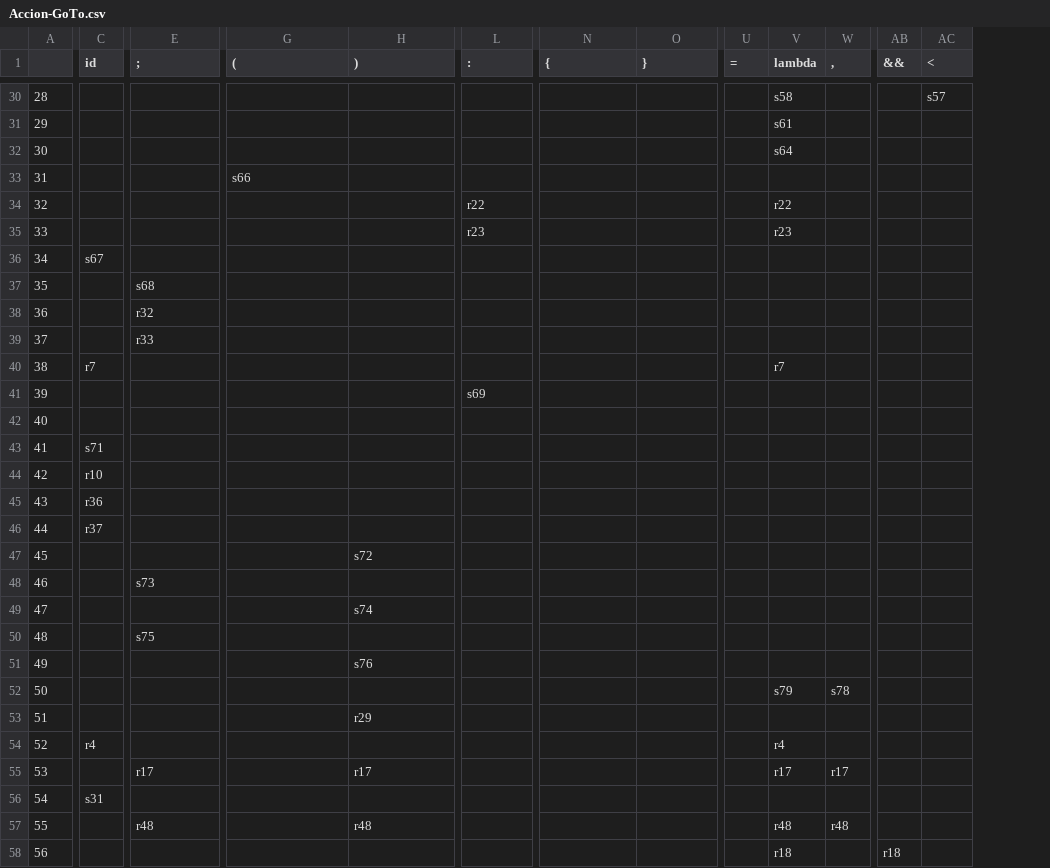
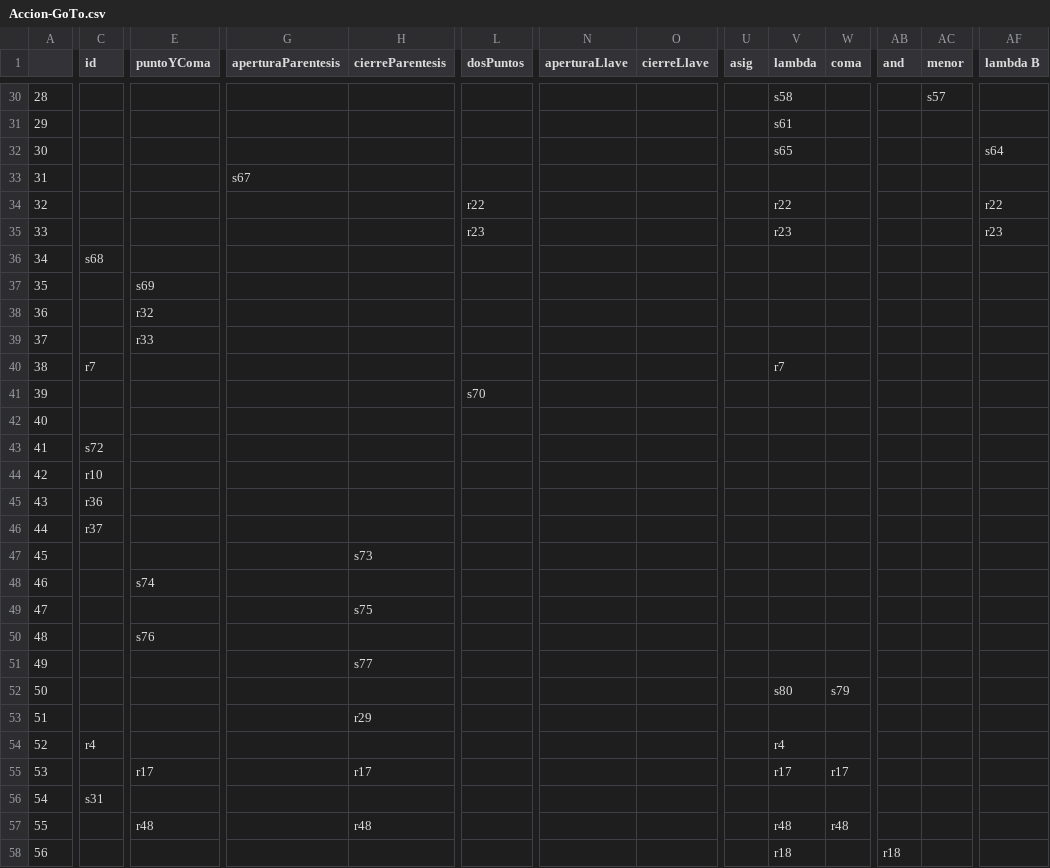
Before and after one commit to Clemente-Alvarez/Procesador-de-lenguajes-js--, a CSV file: gramar/Accion-GoTo.csv, drawn as a sheet; only a part is shown, gaps mark what is left out; removed rows and columns are numbered as before the commit, all else as after; rows hold the shown columns only; the diff covers the shown part only; the diff names each change by its address in the sheet, - before the commit and + after, or states it on an @@ line.

```diff
--- a/gramar/Accion-GoTo.csv
+++ b/gramar/Accion-GoTo.csv
+column AF (lambda B), row 32: s64; rows 34-35: r22 | r23
-E1: ;
+E1: puntoYComa
-G1: (
+G1: aperturaParentesis
-H1: )
+H1: cierreParentesis
-L1: :
+L1: dosPuntos
-N1: {
+N1: aperturaLlave
-O1: }
+O1: cierreLlave
-U1: =
+U1: asig
-W1: ,
+W1: coma
-AB1: &&
+AB1: and
-AC1: <
+AC1: menor
-V32 (lambda): s64
+V32 (lambda): s65
-row 33: 31 |  |  | s66
+row 33: 31 |  |  | s67
-C36 (id): s67
+C36 (id): s68
-E37 (puntoYComa): s68
+E37 (puntoYComa): s69
-L41 (dosPuntos): s69
+L41 (dosPuntos): s70
-row 43: 41 | s71
+row 43: 41 | s72
-H47 (cierreParentesis): s72
+H47 (cierreParentesis): s73
-E48 (puntoYComa): s73
+E48 (puntoYComa): s74
-H49 (cierreParentesis): s74
+H49 (cierreParentesis): s75
-E50 (puntoYComa): s75
+E50 (puntoYComa): s76
-H51 (cierreParentesis): s76
+H51 (cierreParentesis): s77
-row 52: 50 |  |  |  |  |  |  |  |  | s79 | s78
+row 52: 50 |  |  |  |  |  |  |  |  | s80 | s79
```
Also changed, not shown: 6 added rows, 5 removed rows, 39 edited cells and row numbers in column A elsewhere in this file, 2 other files.
